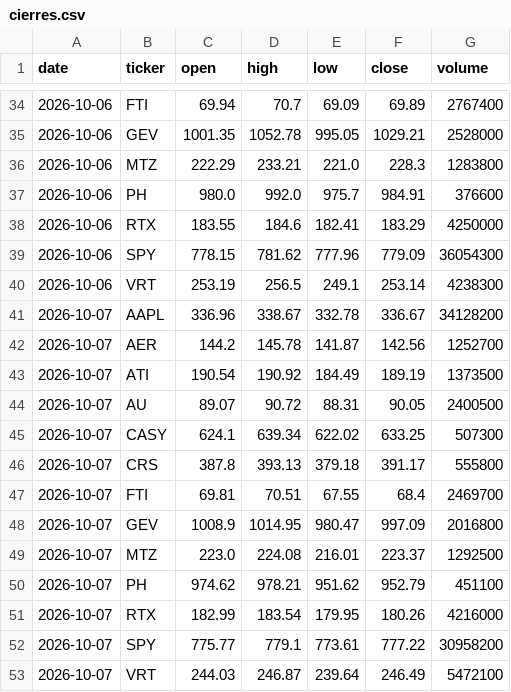
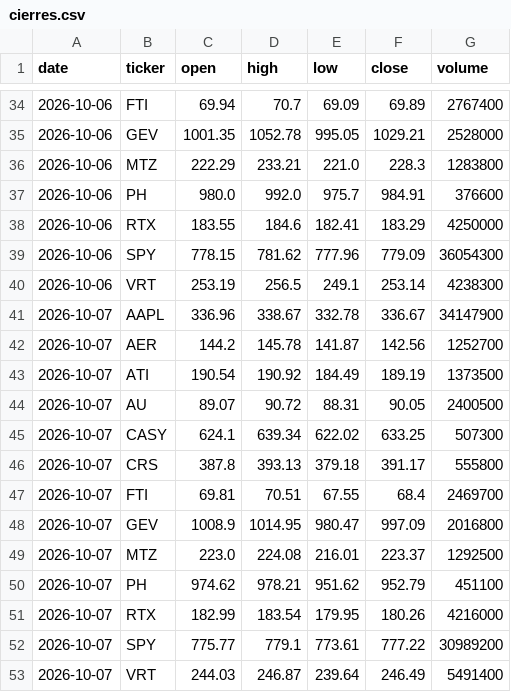
Before and after one commit to Rigrits/danelfin-ia, a CSV file: data/cierres.csv, drawn as a sheet; only a part is shown, gaps mark what is left out.

```diff
--- a/data/cierres.csv
+++ b/data/cierres.csv
@@ -40,3 +40,3 @@ date,ticker,open,high,low,close,volume
 2026-10-06,VRT,253.19,256.5,249.1,253.14,4238300
-2026-10-07,AAPL,336.96,338.67,332.78,336.67,34128200
+2026-10-07,AAPL,336.96,338.67,332.78,336.67,34147900
 2026-10-07,AER,144.2,145.78,141.87,142.56,1252700
@@ -51,3 +51,3 @@ date,ticker,open,high,low,close,volume
 2026-10-07,RTX,182.99,183.54,179.95,180.26,4216000
-2026-10-07,SPY,775.77,779.1,773.61,777.22,30958200
-2026-10-07,VRT,244.03,246.87,239.64,246.49,5472100
+2026-10-07,SPY,775.77,779.1,773.61,777.22,30989200
+2026-10-07,VRT,244.03,246.87,239.64,246.49,5491400
```
